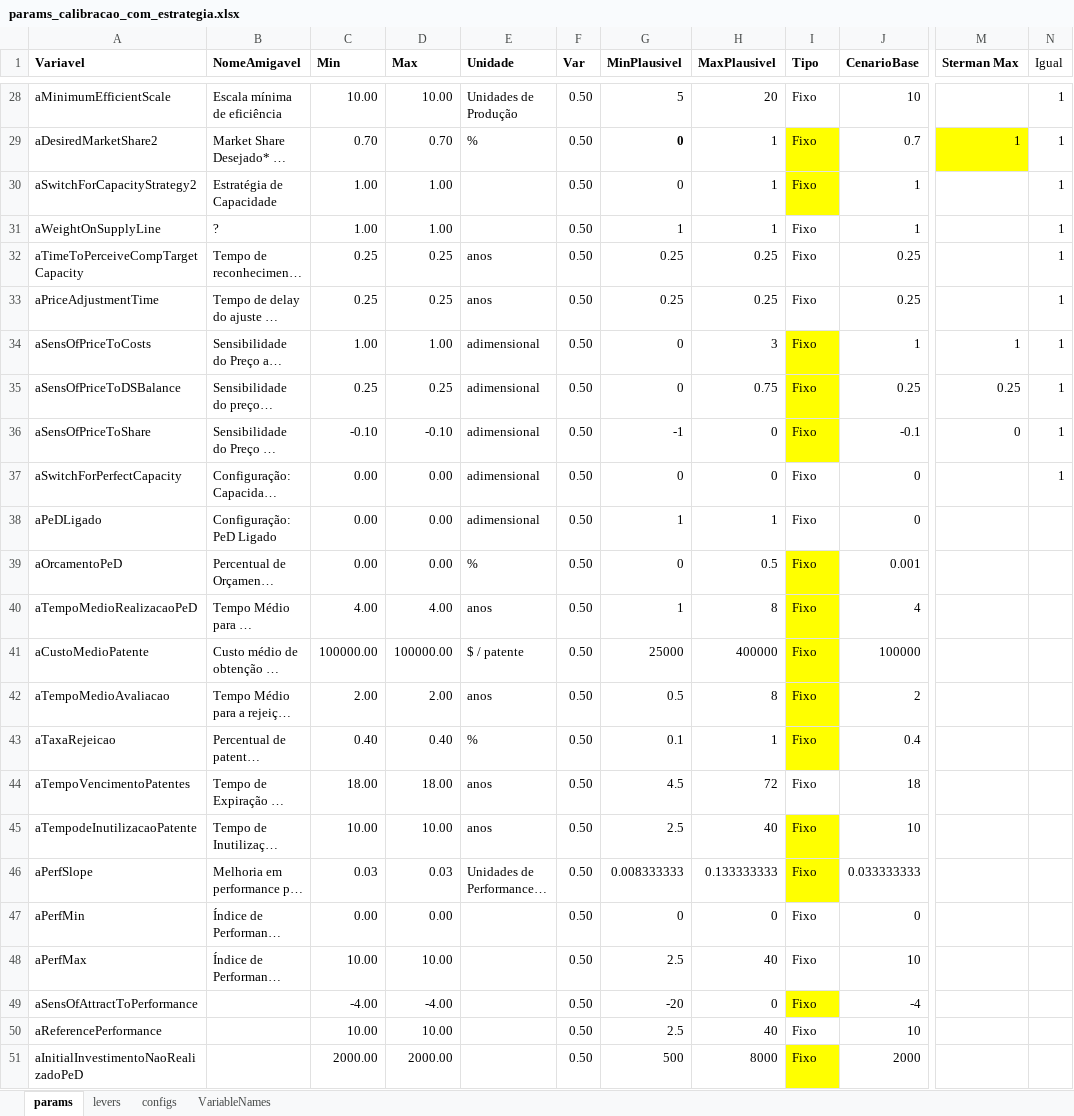
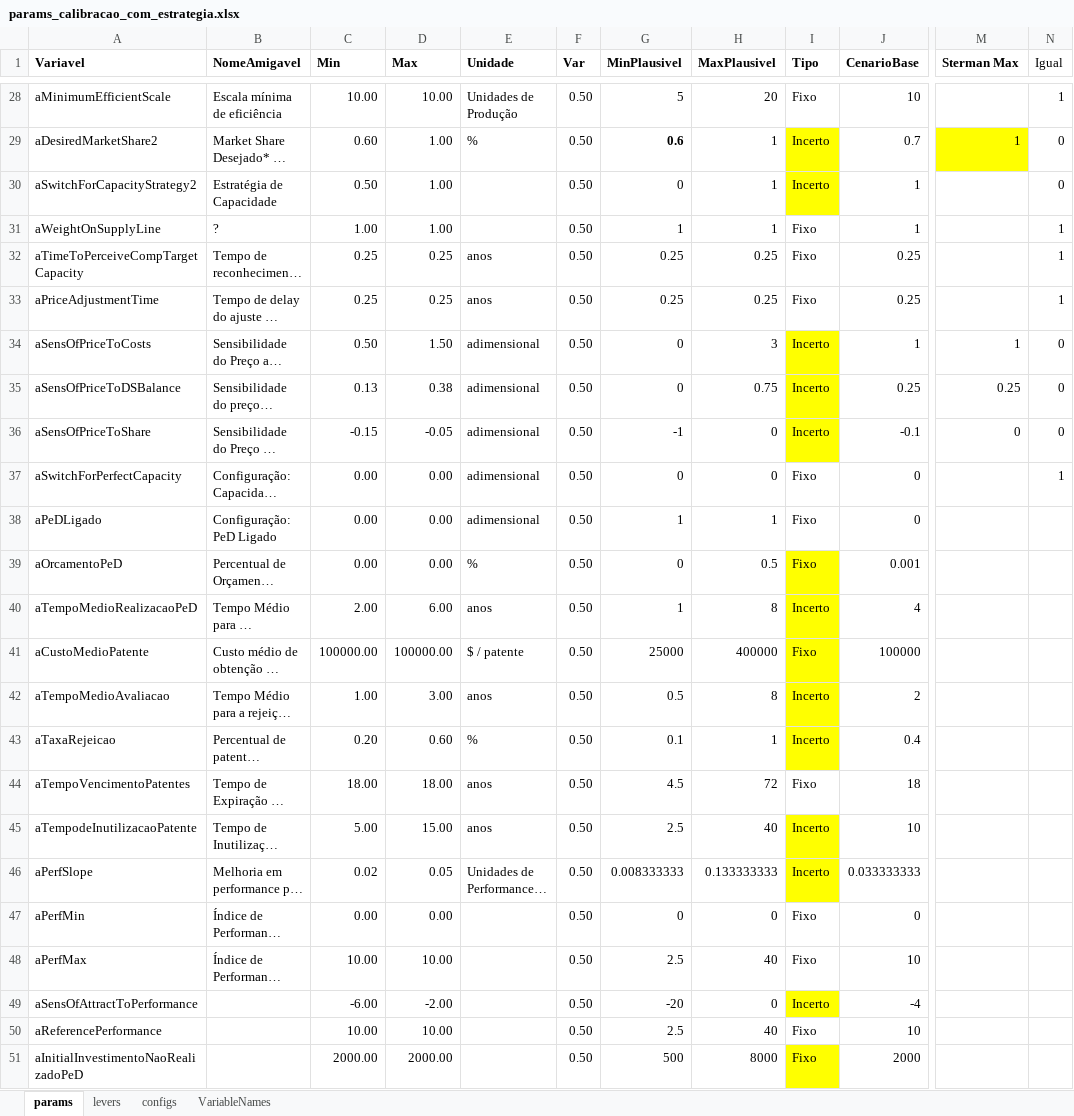
Before and after one commit to pedroliman/ms-rdm-dissertation, an Excel workbook: models/dissertation-model/modelo-R/calibracao/params_calibracao_com_estrategia.xlsx, sheet params, drawn as a sheet; only a part is shown, gaps mark what is left out; long unchanged cells end in …; values as stored, in another font and other column widths than the file's, no borders; the diff covers the shown part only; the diff names each change by its address in the sheet, - before the commit and + after, or states it on an @@ line.

```diff
--- a/models/dissertation-model/modelo-R/calibracao/params_calibracao_com_estrategia.xlsx (sheet params)
+++ b/models/dissertation-model/modelo-R/calibracao/params_calibracao_com_estrategia.xlsx (sheet params)
-C29 (Min): 0.70
+C29 (Min): 0.60
-D29 (Max): 0.70
+D29 (Max): 1.00
-G29 (MinPlausivel): 0
+G29 (MinPlausivel): 0.6
-I29:I30 (Tipo): Fixo
+I29:I30 (Tipo): Incerto
-N29:N30 (Igual): 1
+N29:N30 (Igual): 0
-C30 (Min): 1.00
+C30 (Min): 0.50
-C34 (Min): 1.00
+C34 (Min): 0.50
-D34 (Max): 1.00
+D34 (Max): 1.50
-I34:I36 (Tipo): Fixo
+I34:I36 (Tipo): Incerto
-N34:N36 (Igual): 1
+N34:N36 (Igual): 0
-C35 (Min): 0.25
+C35 (Min): 0.13
-D35 (Max): 0.25
+D35 (Max): 0.38
-C36 (Min): -0.10
+C36 (Min): -0.15
-D36 (Max): -0.10
+D36 (Max): -0.05
-C40 (Min): 4.00
+C40 (Min): 2.00
-D40 (Max): 4.00
+D40 (Max): 6.00
-I40 (Tipo): Fixo
+I40 (Tipo): Incerto
-C42 (Min): 2.00
+C42 (Min): 1.00
-D42 (Max): 2.00
+D42 (Max): 3.00
-I42:I43 (Tipo): Fixo
+I42:I43 (Tipo): Incerto
-C43 (Min): 0.40
+C43 (Min): 0.20
-D43 (Max): 0.40
+D43 (Max): 0.60
-C45 (Min): 10.00
+C45 (Min): 5.00
-D45 (Max): 10.00
+D45 (Max): 15.00
-I45:I46 (Tipo): Fixo
+I45:I46 (Tipo): Incerto
-C46 (Min): 0.03
+C46 (Min): 0.02
-D46 (Max): 0.03
+D46 (Max): 0.05
-C49 (Min): -4.00
+C49 (Min): -6.00
-D49 (Max): -4.00
+D49 (Max): -2.00
-I49 (Tipo): Fixo
+I49 (Tipo): Incerto
```
Also changed, not shown: 34 edited cells elsewhere in this sheet.
